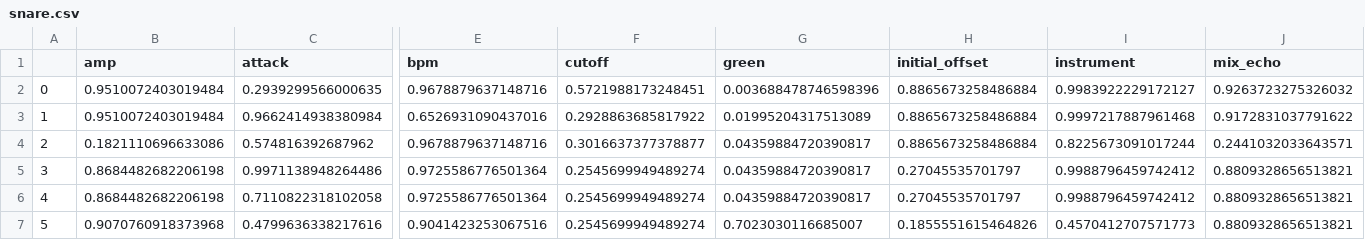
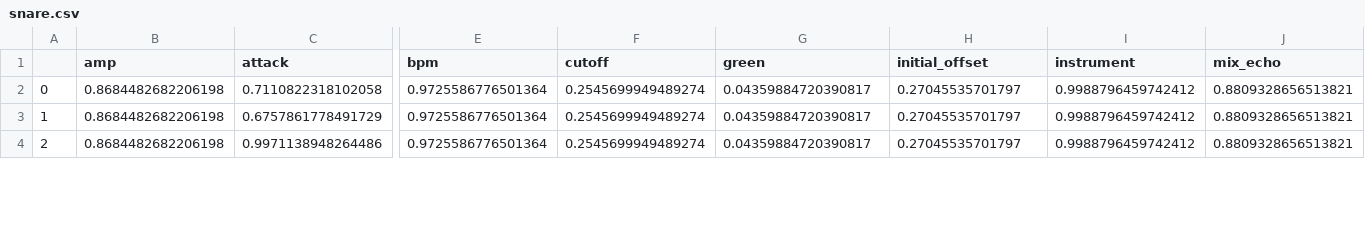
Before and after one commit to st33f/evo-art-yoshi, a CSV file: data/presets/default10/current/snare.csv, drawn as a sheet; only a part is shown, gaps mark what is left out; removed rows and columns are numbered as before the commit, all else as after; rows hold the shown columns only; the diff covers the shown part only; the diff names each change by its address in the sheet, - before the commit and + after, or states it on an @@ line.

```diff
--- a/data/presets/default10/current/snare.csv
+++ b/data/presets/default10/current/snare.csv
-B2:B3 (amp): 0.9510072403019484
+B2:B3 (amp): 0.8684482682206198
-C2 (attack): 0.2939299566000635
+C2 (attack): 0.7110822318102058
-E2 (bpm): 0.9678879637148716
+E2 (bpm): 0.9725586776501364
-F2 (cutoff): 0.5721988173248451
+F2 (cutoff): 0.2545699949489274
-G2 (green): 0.003688478746598396
+G2 (green): 0.04359884720390817
-H2:H3 (initial_offset): 0.8865673258486884
+H2:H3 (initial_offset): 0.27045535701797
-I2 (instrument): 0.9983922229172127
+I2 (instrument): 0.9988796459742412
-J2 (mix_echo): 0.9263723275326032
+J2 (mix_echo): 0.8809328656513821
-C3 (attack): 0.9662414938380984
+C3 (attack): 0.6757861778491729
-E3 (bpm): 0.6526931090437016
+E3 (bpm): 0.9725586776501364
-F3 (cutoff): 0.2928863685817922
+F3 (cutoff): 0.2545699949489274
-G3 (green): 0.01995204317513089
+G3 (green): 0.04359884720390817
-I3 (instrument): 0.9997217887961468
+I3 (instrument): 0.9988796459742412
-J3 (mix_echo): 0.9172831037791622
+J3 (mix_echo): 0.8809328656513821
-row 4: 2 | 0.1821110696633086 | 0.574816392687962 | 0.9678879637148716 | 0.3016637377378877 | 0.04359884720390817 | 0.8865673258486884 | 0.8225673091017244 | 0.2441032033643571
-A4: 3
+A4: 2
-row 6: 4 | 0.8684482682206198 | 0.7110822318102058 | 0.9725586776501364 | 0.2545699949489274 | 0.04359884720390817 | 0.27045535701797 | 0.9988796459742412 | 0.8809328656513821
-row 7: 5 | 0.9070760918373968 | 0.4799636338217616 | 0.9041423253067516 | 0.2545699949489274 | 0.7023030116685007 | 0.1855551615464826 | 0.4570412707571773 | 0.8809328656513821
```
Also changed, not shown: 3 added rows and 45 edited cells elsewhere in this file, data/presets/default10/current/bass.csv, data/presets/default10/current/guitar.csv, 6 other files.
